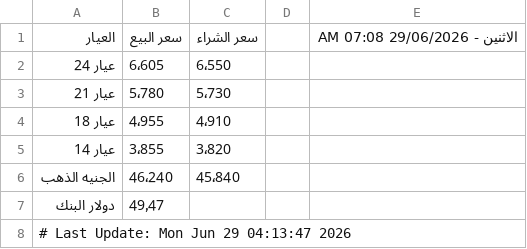
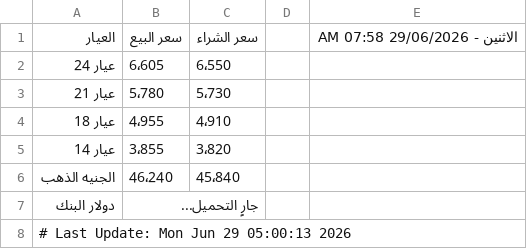
Before and after one commit to abodaapp-hash/-update_gold_prices.py, a CSV file: data/gold_prices.csv, drawn as a sheet.

```diff
--- a/data/gold_prices.csv
+++ b/data/gold_prices.csv
@@ -1,2 +1,2 @@
-العيار,سعر البيع,سعر الشراء,,الاثنين - 29/06/2026 07:08 AM
+العيار,سعر البيع,سعر الشراء,,الاثنين - 29/06/2026 07:58 AM
 عيار 24,6٬605,6٬550,,
@@ -6,3 +6,3 @@
 الجنيه الذهب,46٬240,45٬840,,
-دولار البنك,49٫47,,,
-# Last Update: Mon Jun 29 04:13:47 2026
+دولار البنك,جارٍ التحميل...,,,
+# Last Update: Mon Jun 29 05:00:13 2026
```
